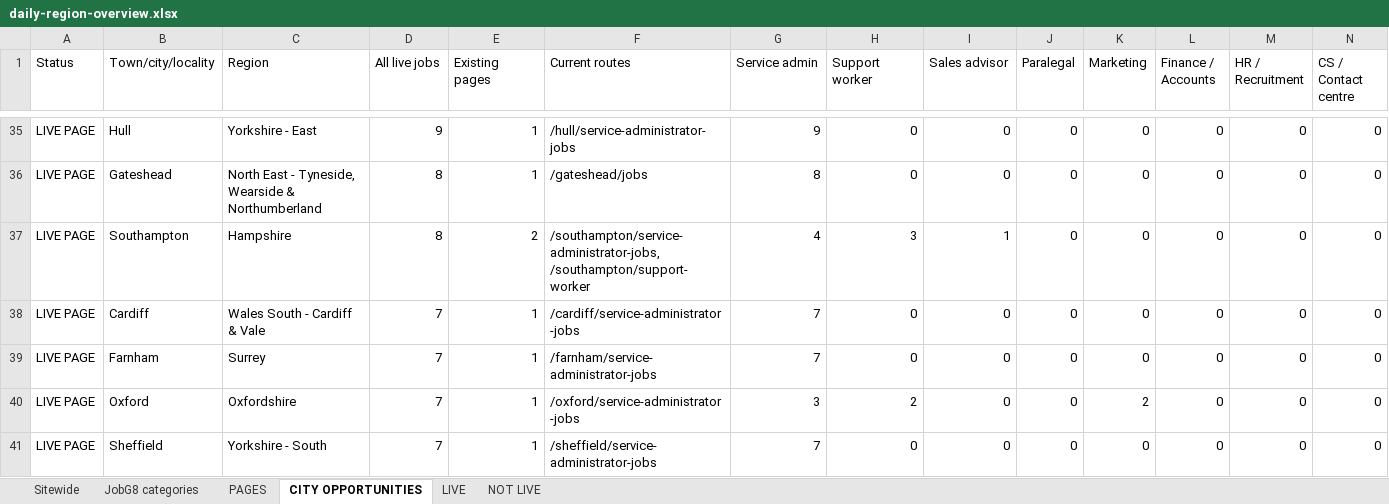
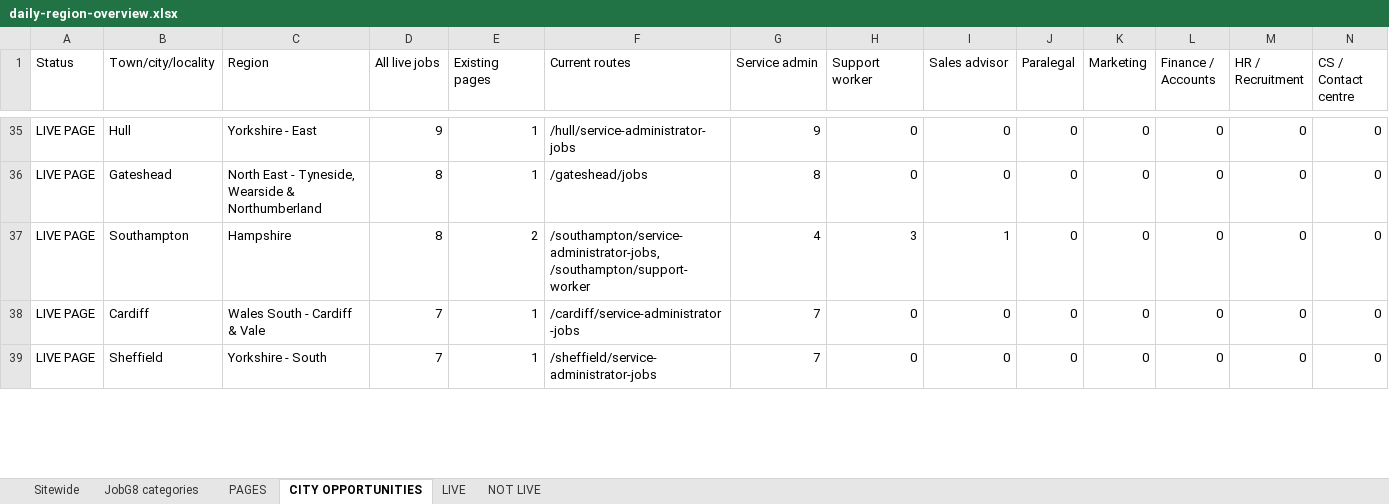
Before and after one commit to Jopa10/ontapjobsearch.com, an Excel workbook: pipeline/reports-daily/daily-region-overview.xlsx, sheet CITY OPPORTUNITIES, drawn as a sheet; only a part is shown, gaps mark what is left out; values as stored, in another font and other column widths than the file's, no cell formats; removed rows and columns are numbered as before the commit, all else as after; rows hold the shown columns only; the diff covers the shown part only; the diff names each change by its address in the sheet, - before the commit and + after, or states it on an @@ line.

```diff
--- a/pipeline/reports-daily/daily-region-overview.xlsx (sheet CITY OPPORTUNITIES)
+++ b/pipeline/reports-daily/daily-region-overview.xlsx (sheet CITY OPPORTUNITIES)
-row 39: LIVE PAGE | Farnham | Surrey | 7 | 1 | /farnham/service-administrator-jobs | 7 | 0 | 0 | 0 | 0 | 0 | 0 | 0
-row 40: LIVE PAGE | Oxford | Oxfordshire | 7 | 1 | /oxford/service-administrator-jobs | 3 | 2 | 0 | 0 | 2 | 0 | 0 | 0
```
Also changed, not shown: 4 added rows, 6 removed rows and 2 edited cells elsewhere in this sheet, sheet NOT LIVE, sheet JobG8 categories, sheet LIVE, sheet Sitewide, cell formats, 1 other file.
